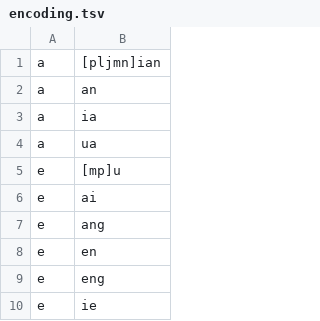
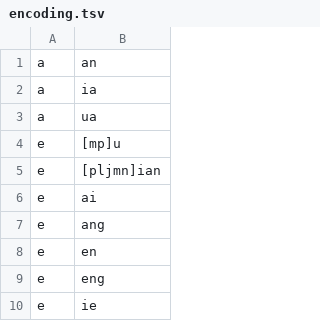
Before and after one commit to Dieken/typer, a TSV file: yusm/encoding.tsv, drawn as a sheet; only a part is shown; removed rows and columns are numbered as before the commit, all else as after; the diff names each change by its address in the sheet, - before the commit and + after, or states it on an @@ line.

```diff
--- a/yusm/encoding.tsv
+++ b/yusm/encoding.tsv
-row 1: a | [pljmn]ian
+row 5: e | [pljmn]ian
```
Also changed, not shown: yusm/roots.tsv, 2 other files.
